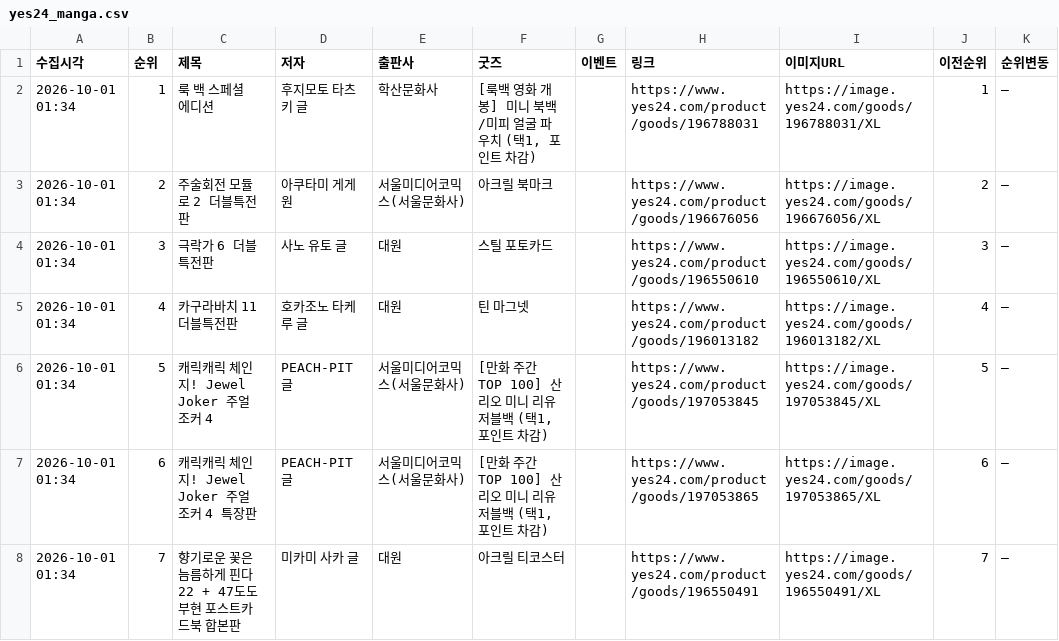
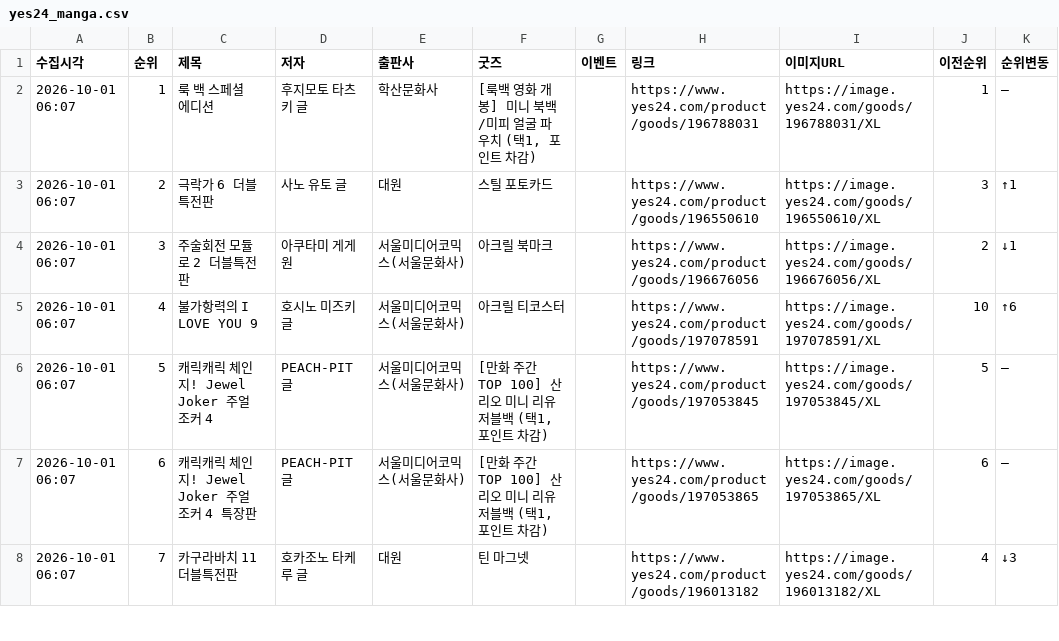
Before and after one commit to down-cyber/manga-bestseller, a CSV file: yes24_manga.csv, drawn as a sheet; only a part is shown; the diff covers the shown part only.

```diff
--- a/yes24_manga.csv
+++ b/yes24_manga.csv
@@ -1,8 +1,8 @@
 수집시각,순위,제목,저자,출판사,굿즈,이벤트,링크,이미지URL,이전순위,순위변동
-2026-10-01 01:34,1,룩 백 스페셜 에디션,후지모토 타츠키 글,학산문화사,"[룩백 영화 개봉] 미니 북백/미피 얼굴 파우치 (택1, 포인트 차감)",,https://www.yes24.com/product/goods/196788031,https://image.yes24.com/goods/196788031/XL,1,–
-2026-10-01 01:34,2,주술회전 모듈로 2 더블특전판,아쿠타미 게게 원,서울미디어코믹스(서울문화사),아크릴 북마크,,https://www.yes24.com/product/goods/196676056,https://image.yes24.com/goods/196676056/XL,2,–
-2026-10-01 01:34,3,극락가 6 더블특전판,사노 유토 글,대원,스틸 포토카드,,https://www.yes24.com/product/goods/196550610,https://image.yes24.com/goods/196550610/XL,3,–
-2026-10-01 01:34,4,카구라바치 11 더블특전판,호카조노 타케루 글,대원,틴 마그넷,,https://www.yes24.com/product/goods/196013182,https://image.yes24.com/goods/196013182/XL,4,–
-2026-10-01 01:34,5,캐릭캐릭 체인지! Jewel Joker 주얼 조커 4,PEACH-PIT 글,서울미디어코믹스(서울문화사),"[만화 주간 TOP 100] 산리오 미니 리유저블백 (택1, 포인트 차감)",,https://www.yes24.com/product/goods/197053845,https://image.yes24.com/goods/197053845/XL,5,–
-2026-10-01 01:34,6,캐릭캐릭 체인지! Jewel Joker 주얼 조커 4 특장판,PEACH-PIT 글,서울미디어코믹스(서울문화사),"[만화 주간 TOP 100] 산리오 미니 리유저블백 (택1, 포인트 차감)",,https://www.yes24.com/product/goods/197053865,https://image.yes24.com/goods/197053865/XL,6,–
-2026-10-01 01:34,7,향기로운 꽃은 늠름하게 핀다 22 + 47도도부현 포스트카드북 합본판,미카미 사카 글,대원,아크릴 티코스터,,https://www.yes24.com/product/goods/196550491,https://image.yes24.com/goods/196550491/XL,7,–
+2026-10-01 06:07,1,룩 백 스페셜 에디션,후지모토 타츠키 글,학산문화사,"[룩백 영화 개봉] 미니 북백/미피 얼굴 파우치 (택1, 포인트 차감)",,https://www.yes24.com/product/goods/196788031,https://image.yes24.com/goods/196788031/XL,1,–
+2026-10-01 06:07,2,극락가 6 더블특전판,사노 유토 글,대원,스틸 포토카드,,https://www.yes24.com/product/goods/196550610,https://image.yes24.com/goods/196550610/XL,3,↑1
+2026-10-01 06:07,3,주술회전 모듈로 2 더블특전판,아쿠타미 게게 원,서울미디어코믹스(서울문화사),아크릴 북마크,,https://www.yes24.com/product/goods/196676056,https://image.yes24.com/goods/196676056/XL,2,↓1
+2026-10-01 06:07,4,불가항력의 I LOVE YOU 9,호시노 미즈키 글,서울미디어코믹스(서울문화사),아크릴 티코스터,,https://www.yes24.com/product/goods/197078591,https://image.yes24.com/goods/197078591/XL,10,↑6
+2026-10-01 06:07,5,캐릭캐릭 체인지! Jewel Joker 주얼 조커 4,PEACH-PIT 글,서울미디어코믹스(서울문화사),"[만화 주간 TOP 100] 산리오 미니 리유저블백 (택1, 포인트 차감)",,https://www.yes24.com/product/goods/197053845,https://image.yes24.com/goods/197053845/XL,5,–
+2026-10-01 06:07,6,캐릭캐릭 체인지! Jewel Joker 주얼 조커 4 특장판,PEACH-PIT 글,서울미디어코믹스(서울문화사),"[만화 주간 TOP 100] 산리오 미니 리유저블백 (택1, 포인트 차감)",,https://www.yes24.com/product/goods/197053865,https://image.yes24.com/goods/197053865/XL,6,–
+2026-10-01 06:07,7,카구라바치 11 더블특전판,호카조노 타케루 글,대원,틴 마그넷,,https://www.yes24.com/product/goods/196013182,https://image.yes24.com/goods/196013182/XL,4,↓3
```
Also changed, not shown: 150 edited cells elsewhere in this file, aladin_manga.csv, kyobo_manga.csv, 1 other file.
